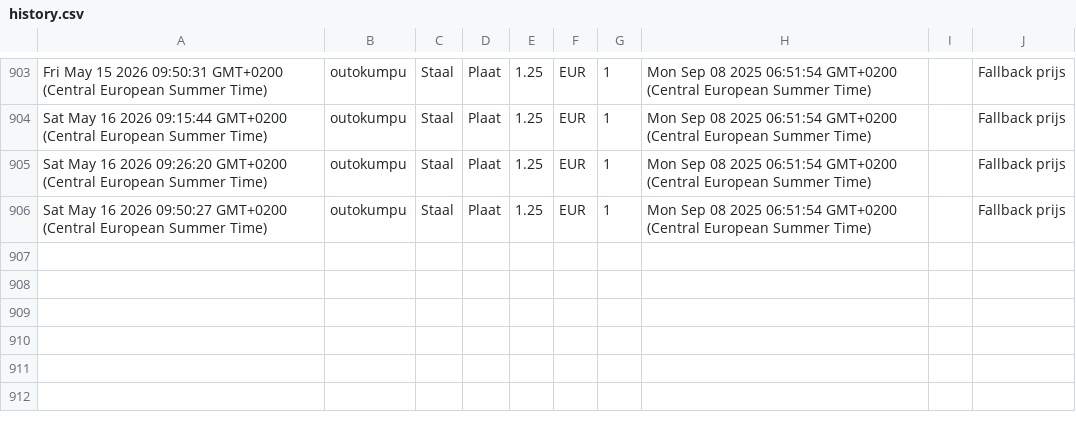
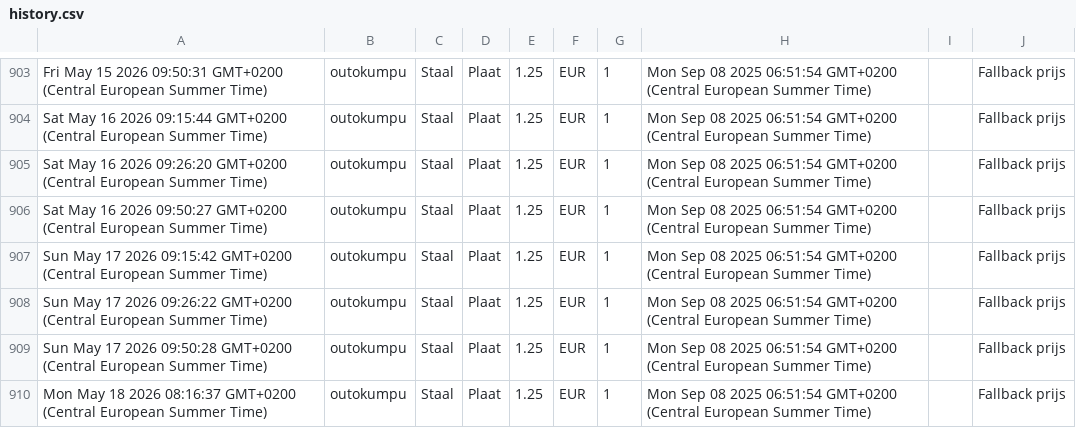
Before and after one commit to gerrit0492-create/Cost-forge-2-test, a CSV file: data/history.csv, drawn as a sheet; only a part is shown, gaps mark what is left out; the diff names each change by its address in the sheet, - before the commit and + after, or states it on an @@ line.

Commit message:
Update history.csv vanuit Google Sheets

```diff
--- a/data/history.csv
+++ b/data/history.csv
+row 907: Sun May 17 2026 09:15:42 GMT+0200 (Central European Summer Time) | outokumpu | Staal | Plaat | 1.25 | EUR | 1 | Mon Sep 08 2025 06:51:54 GMT+0200 (Central European Summer Time) |  | Fallback prijs
+row 908: Sun May 17 2026 09:26:22 GMT+0200 (Central European Summer Time) | outokumpu | Staal | Plaat | 1.25 | EUR | 1 | Mon Sep 08 2025 06:51:54 GMT+0200 (Central European Summer Time) |  | Fallback prijs
+row 909: Sun May 17 2026 09:50:28 GMT+0200 (Central European Summer Time) | outokumpu | Staal | Plaat | 1.25 | EUR | 1 | Mon Sep 08 2025 06:51:54 GMT+0200 (Central European Summer Time) |  | Fallback prijs
+row 910: Mon May 18 2026 08:16:37 GMT+0200 (Central European Summer Time) | outokumpu | Staal | Plaat | 1.25 | EUR | 1 | Mon Sep 08 2025 06:51:54 GMT+0200 (Central European Summer Time) |  | Fallback prijs
```
